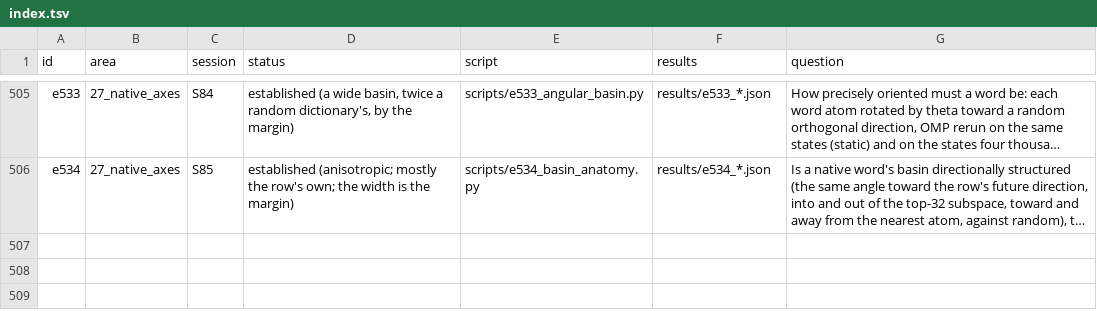
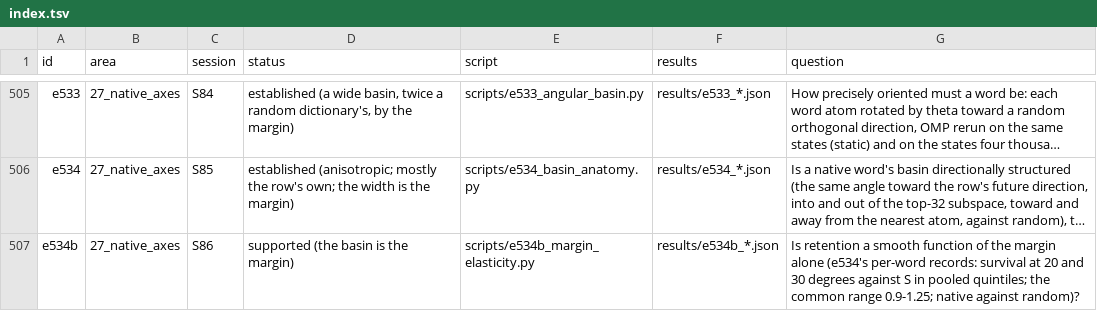
Before and after one commit to sunmoonron/wdd-descendants, a TSV file: docs/atlas/index.tsv, drawn as a sheet; only a part is shown, gaps mark what is left out; long unchanged cells end in …; the diff names each change by its address in the sheet, - before the commit and + after, or states it on an @@ line.

```diff
--- a/docs/atlas/index.tsv
+++ b/docs/atlas/index.tsv
+row 507: e534b | 27_native_axes | S86 | supported (the basin is the margin) | scripts/e534b_margin_elasticity.py | results/e534b_*.json | Is retention a smooth function of the margin alone (e534's per-word records: survival at 20 and 30 degrees against S in pooled quintiles; the common range 0.9-1.25; native against random)?
```
Also changed, not shown: 14 other files.
